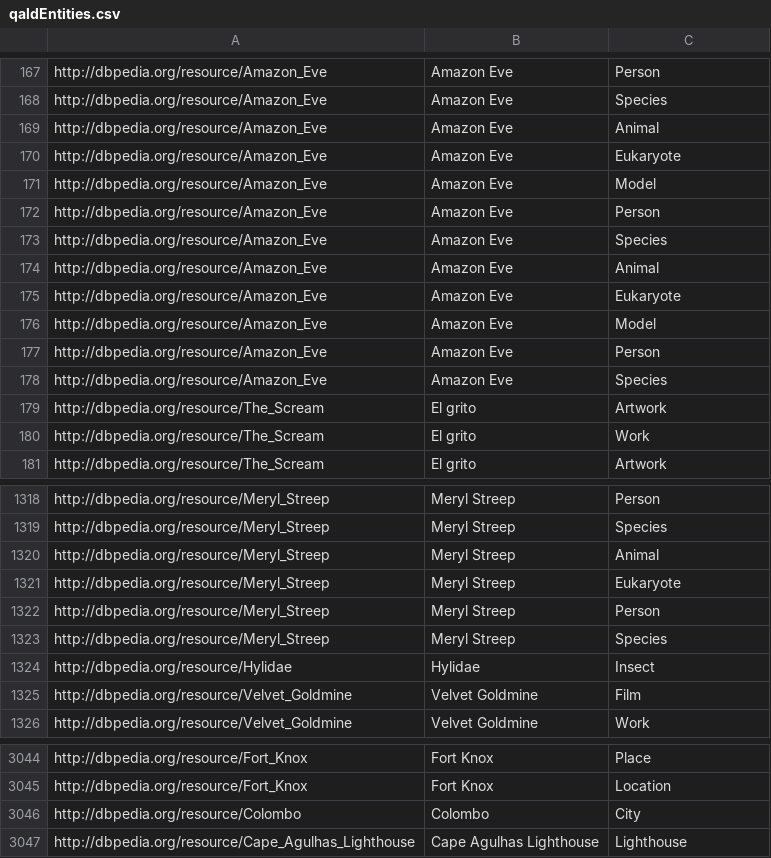
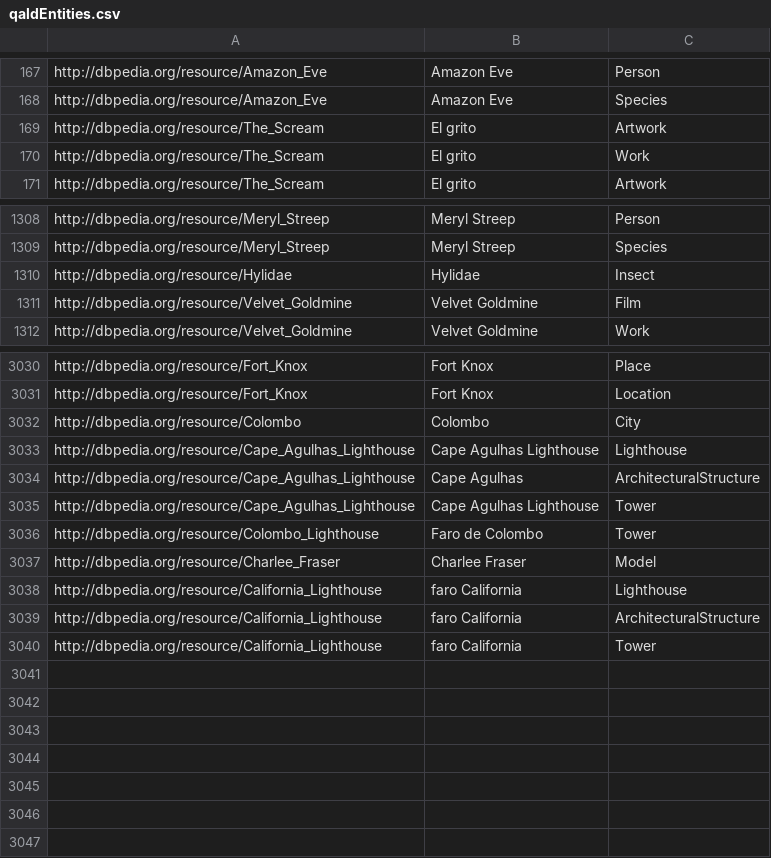
Before and after one commit to fazleh2010/Journal-Paper, a CSV file: src/main/resources/entityLabels/es/qaldEntities.csv, drawn as a sheet; only a part is shown, gaps mark what is left out; removed rows and columns are numbered as before the commit, all else as after; the diff names each change by its address in the sheet, - before the commit and + after, or states it on an @@ line.

```diff
--- a/src/main/resources/entityLabels/es/qaldEntities.csv
+++ b/src/main/resources/entityLabels/es/qaldEntities.csv
-row 169: http://dbpedia.org/resource/Amazon_Eve | Amazon Eve | Animal
-row 170: http://dbpedia.org/resource/Amazon_Eve | Amazon Eve | Eukaryote
-row 171: http://dbpedia.org/resource/Amazon_Eve | Amazon Eve | Model
-row 172: http://dbpedia.org/resource/Amazon_Eve | Amazon Eve | Person
-row 173: http://dbpedia.org/resource/Amazon_Eve | Amazon Eve | Species
-row 174: http://dbpedia.org/resource/Amazon_Eve | Amazon Eve | Animal
-row 175: http://dbpedia.org/resource/Amazon_Eve | Amazon Eve | Eukaryote
-row 176: http://dbpedia.org/resource/Amazon_Eve | Amazon Eve | Model
-row 177: http://dbpedia.org/resource/Amazon_Eve | Amazon Eve | Person
-row 178: http://dbpedia.org/resource/Amazon_Eve | Amazon Eve | Species
-row 1320: http://dbpedia.org/resource/Meryl_Streep | Meryl Streep | Animal
-row 1321: http://dbpedia.org/resource/Meryl_Streep | Meryl Streep | Eukaryote
-row 1322: http://dbpedia.org/resource/Meryl_Streep | Meryl Streep | Person
-row 1323: http://dbpedia.org/resource/Meryl_Streep | Meryl Streep | Species
+row 3034: http://dbpedia.org/resource/Cape_Agulhas_Lighthouse | Cape Agulhas | ArchitecturalStructure
+row 3035: http://dbpedia.org/resource/Cape_Agulhas_Lighthouse | Cape Agulhas Lighthouse | Tower
+row 3036: http://dbpedia.org/resource/Colombo_Lighthouse | Faro de Colombo | Tower
+row 3037: http://dbpedia.org/resource/Charlee_Fraser | Charlee Fraser | Model
+row 3038: http://dbpedia.org/resource/California_Lighthouse | faro California | Lighthouse
+row 3039: http://dbpedia.org/resource/California_Lighthouse | faro California | ArchitecturalStructure
+row 3040: http://dbpedia.org/resource/California_Lighthouse | faro California | Tower
```
Also changed, not shown: src/main/resources/entityLabels.it/qaldEntities.csv, src/main/resources/entityLabels/de/qaldEntities.csv, 24 other files.
